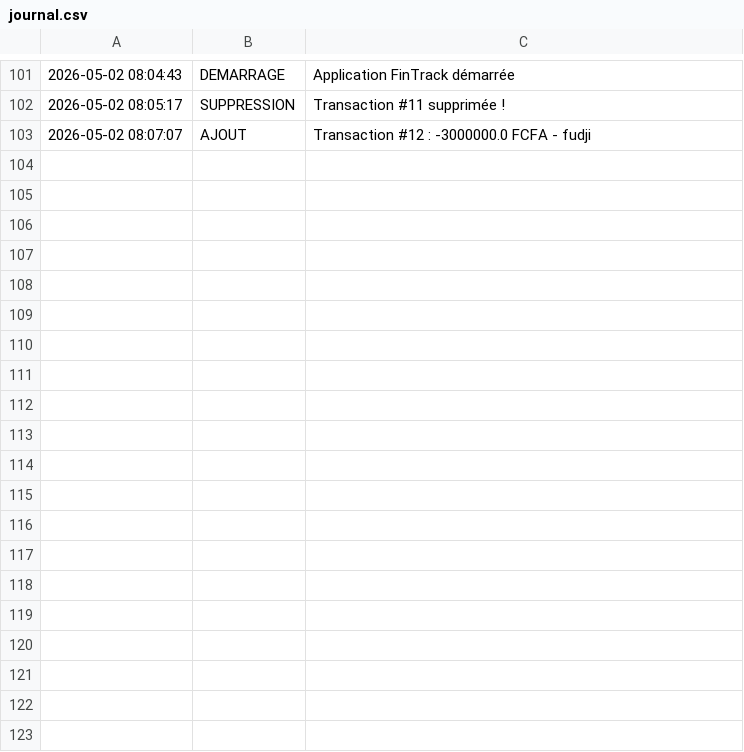
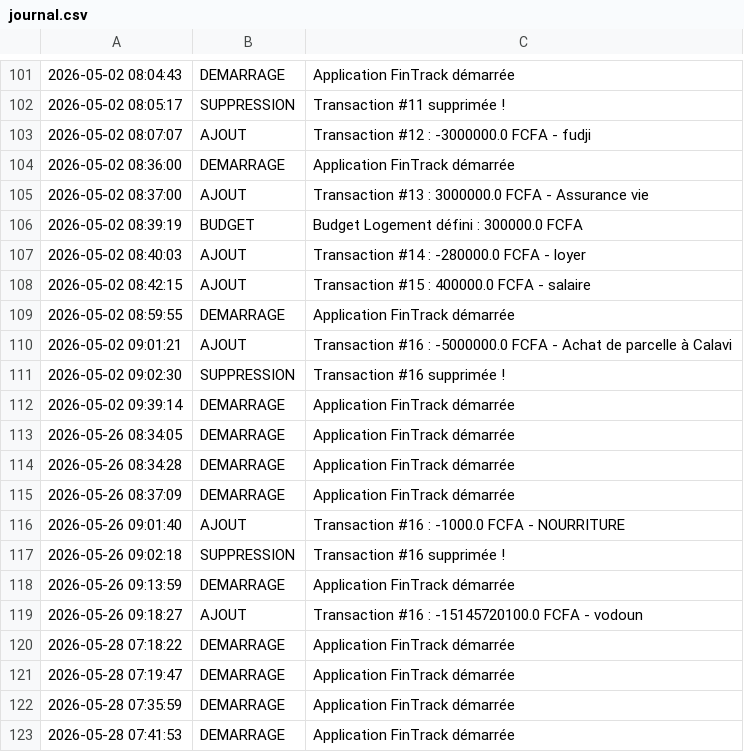
Before and after one commit to tpPython-Projet/FinTrack-Projet6, a CSV file: data/journal.csv, drawn as a sheet; only a part is shown, gaps mark what is left out; the diff covers the shown part only.

Commit message:
BLOC 6 : Amélioration de dernière minute et ajout de l'onglet Paramètres avec ses différentes fonctionnnalités

```diff
--- a/data/journal.csv
+++ b/data/journal.csv
@@ -103 +103,21 @@
 2026-05-02 08:07:07,AJOUT,Transaction #12 : -3000000.0 FCFA - fudji
+2026-05-02 08:36:00,DEMARRAGE,Application FinTrack démarrée
+2026-05-02 08:37:00,AJOUT,Transaction #13 : 3000000.0 FCFA - Assurance vie
+2026-05-02 08:39:19,BUDGET,Budget Logement défini : 300000.0 FCFA
+2026-05-02 08:40:03,AJOUT,Transaction #14 : -280000.0 FCFA - loyer
+2026-05-02 08:42:15,AJOUT,Transaction #15 : 400000.0 FCFA - salaire
+2026-05-02 08:59:55,DEMARRAGE,Application FinTrack démarrée
+2026-05-02 09:01:21,AJOUT,Transaction #16 : -5000000.0 FCFA - Achat de parcelle à Calavi
+2026-05-02 09:02:30,SUPPRESSION,Transaction #16 supprimée !
+2026-05-02 09:39:14,DEMARRAGE,Application FinTrack démarrée
+2026-05-26 08:34:05,DEMARRAGE,Application FinTrack démarrée
+2026-05-26 08:34:28,DEMARRAGE,Application FinTrack démarrée
+2026-05-26 08:37:09,DEMARRAGE,Application FinTrack démarrée
+2026-05-26 09:01:40,AJOUT,Transaction #16 : -1000.0 FCFA - NOURRITURE
+2026-05-26 09:02:18,SUPPRESSION,Transaction #16 supprimée !
+2026-05-26 09:13:59,DEMARRAGE,Application FinTrack démarrée
+2026-05-26 09:18:27,AJOUT,Transaction #16 : -15145720100.0 FCFA - vodoun
+2026-05-28 07:18:22,DEMARRAGE,Application FinTrack démarrée
+2026-05-28 07:19:47,DEMARRAGE,Application FinTrack démarrée
+2026-05-28 07:35:59,DEMARRAGE,Application FinTrack démarrée
+2026-05-28 07:41:53,DEMARRAGE,Application FinTrack démarrée
```
Also changed, not shown: 41 added rows elsewhere in this file, data/transactions.csv, data/transactions_backup.csv, 7 other files.
